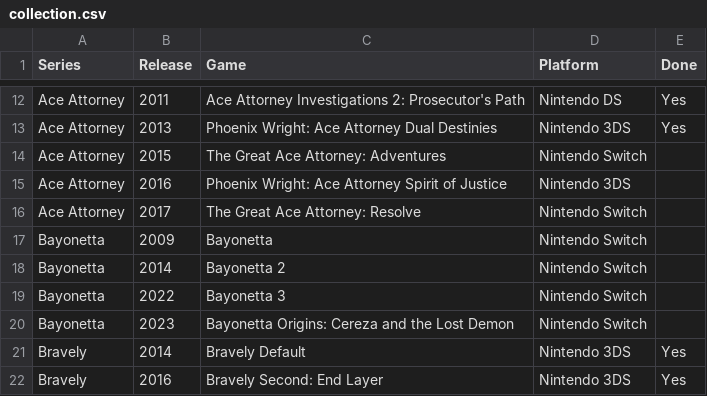
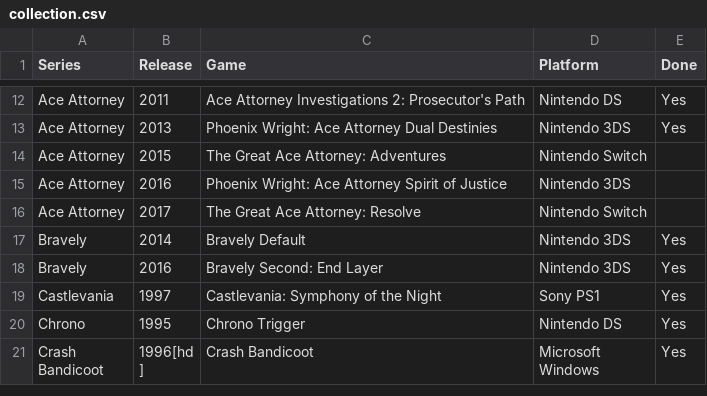
Before and after one commit to seriouslyunderappreciated/seriouslyunderappreciated.github.io, a CSV file: resources/collection.csv, drawn as a sheet; only a part is shown, gaps mark what is left out; the shorter side is filled out with more unchanged rows.

Commit message:
Update collection.csv

```diff
--- a/resources/collection.csv
+++ b/resources/collection.csv
@@ -16,6 +16,2 @@ Ace Attorney,2016,Phoenix Wright: Ace Attorney Spirit of Justice,Nintendo 3DS,
 Ace Attorney,2017,The Great Ace Attorney: Resolve,Nintendo Switch,
-Bayonetta,2009,Bayonetta,Nintendo Switch,
-Bayonetta,2014,Bayonetta 2,Nintendo Switch,
-Bayonetta,2022,Bayonetta 3,Nintendo Switch,
-Bayonetta,2023,Bayonetta Origins: Cereza and the Lost Demon,Nintendo Switch,
 Bravely,2014,Bravely Default,Nintendo 3DS,Yes
```
